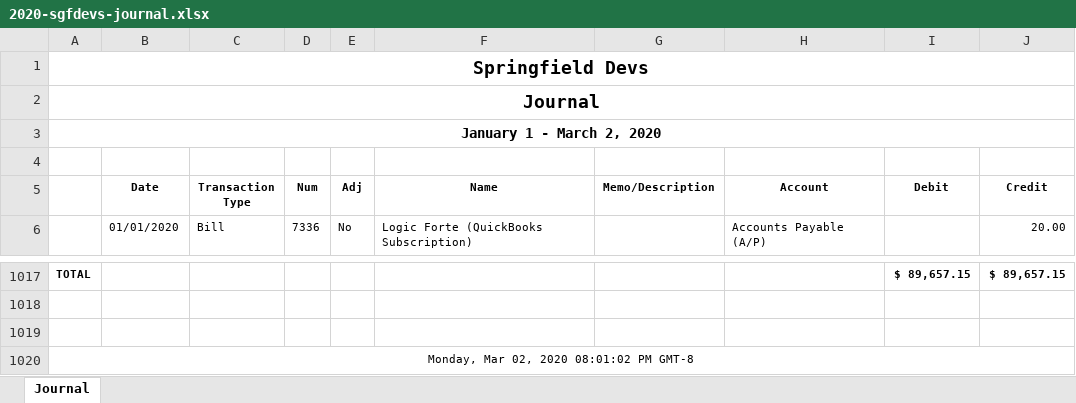
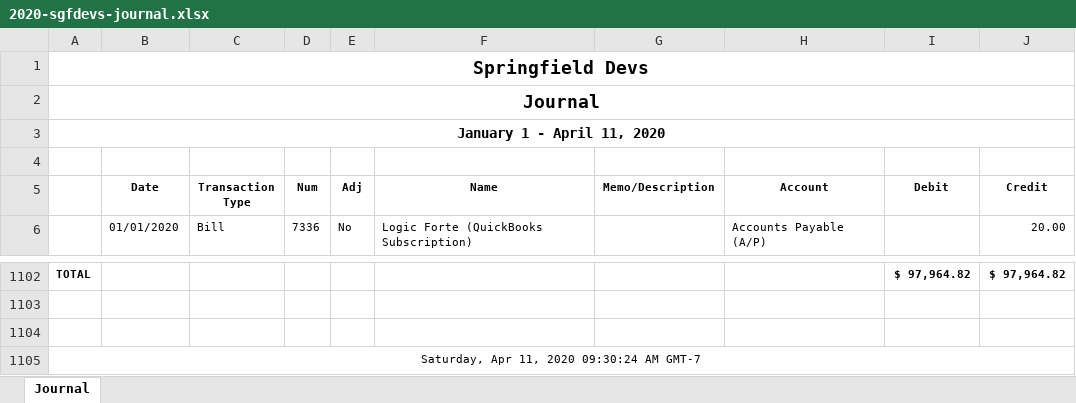
Before and after one commit to sgfdevs/treasurer-reports, an Excel workbook: 2020-sgfdevs-journal.xlsx, sheet Journal, drawn as a sheet; only a part is shown, gaps mark what is left out; values as stored, in another font and other column widths than the file's, no borders; addresses are those after the commit; the diff covers the shown part only; the diff names each change by its address in the sheet, - before the commit and + after, or states it on an @@ line.

```diff
--- a/2020-sgfdevs-journal.xlsx (sheet Journal)
+++ b/2020-sgfdevs-journal.xlsx (sheet Journal)
-A3: January 1 - March 2, 2020
+A3: January 1 - April 11, 2020
-I1102 (Debit): $ 89,657.15
+I1102 (Debit): $ 97,964.82
-J1102 (Credit): $ 89,657.15
+J1102 (Credit): $ 97,964.82
-A1105: Monday, Mar 02, 2020 08:01:02 PM GMT-8
+A1105: Saturday, Apr 11, 2020 09:30:24 AM GMT-7
```
Also changed, not shown: 85 added rows elsewhere in this sheet, 2020-sgfdevs-statement-of-activity-detail.xlsx, 2020-sgfdevs-transaction-detail-by-account.xlsx, 3 other files.
